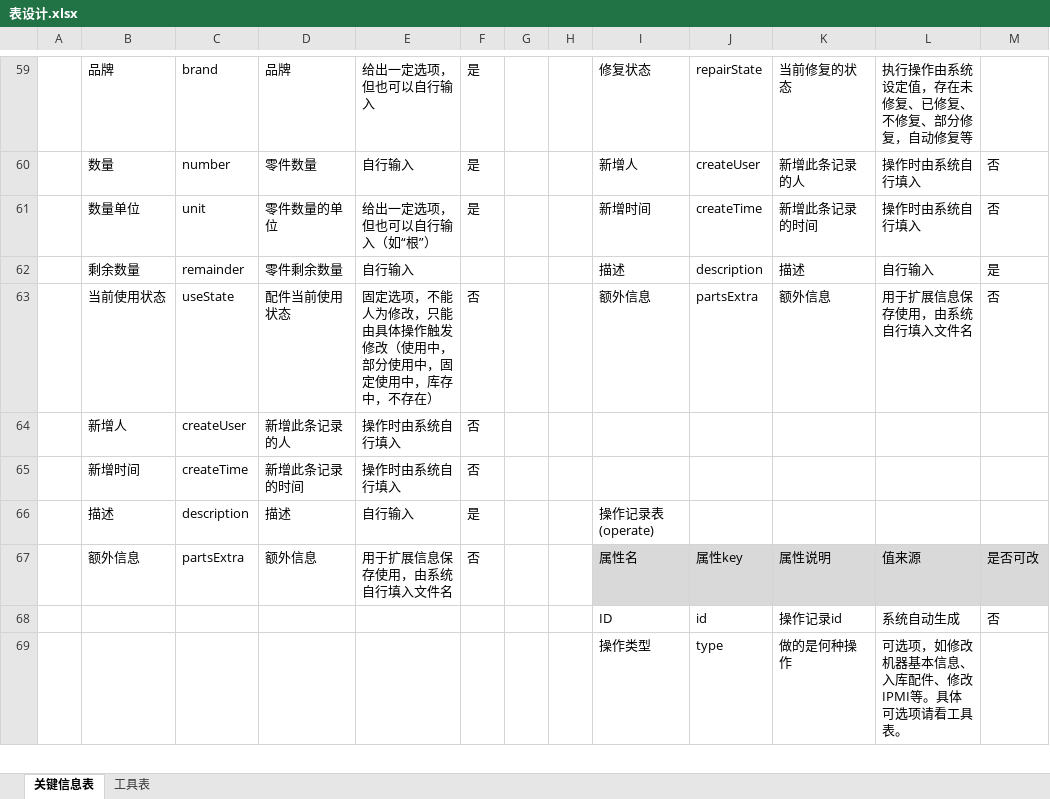
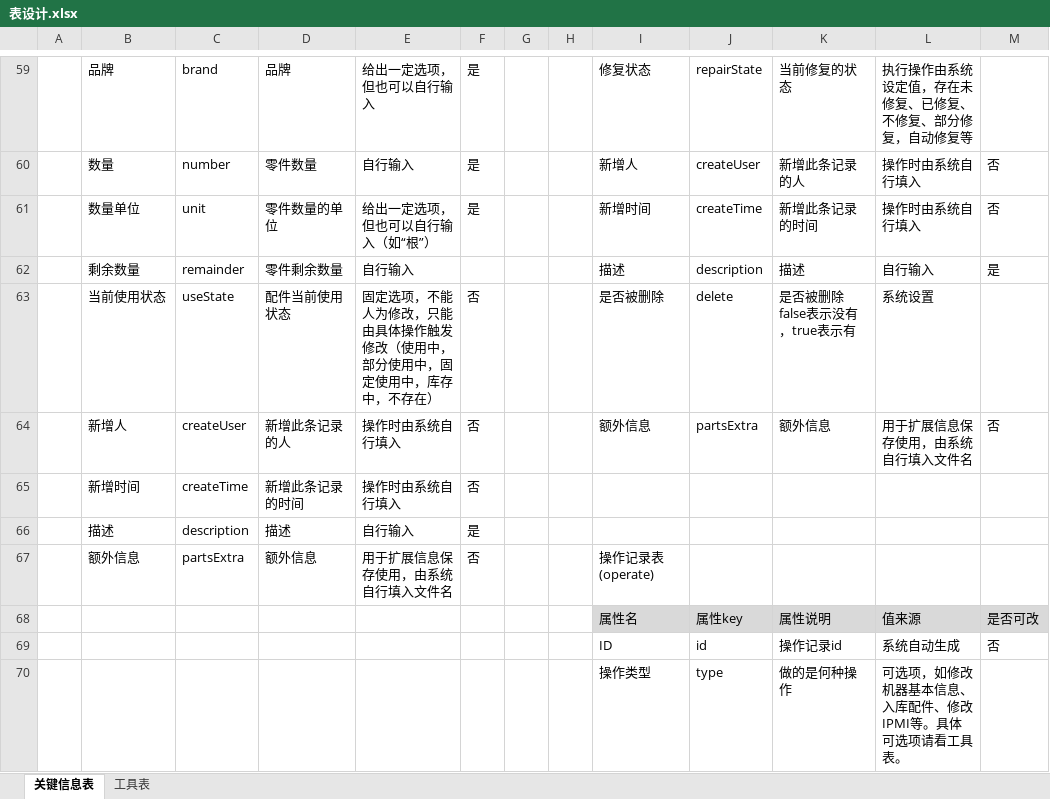
Before and after one commit to jochenshi/asset-activity, an Excel workbook: doc/表设计.xlsx, sheet 关键信息表, drawn as a sheet; only a part is shown, gaps mark what is left out; values as stored, in another font and other column widths than the file's, no borders; removed rows and columns are numbered as before the commit, all else as after; the diff names each change by its address in the sheet, - before the commit and + after, or states it on an @@ line.

Commit message:
health add delete

```diff
--- a/doc/表设计.xlsx (sheet 关键信息表)
+++ b/doc/表设计.xlsx (sheet 关键信息表)
+row 63:  | 当前使用状态 | useState | 配件当前使用状态 | 固定选项，不能人为修改，只能由具体操作触发修改（使用中，部分使用中，固定使用中，库存中，不存在） | 否 |  |  | 是否被删除 | delete | 是否被删除false表示没有，true表示有 | 系统设置
-B64: 当前使用状态
+B64: 新增人
-C64: useState
+C64: createUser
-D64: 配件当前使用状态
+D64: 新增此条记录的人
-E64: 固定选项，不能人为修改，只能由具体操作触发修改（使用中，部分使用中，固定使用中，库存中，不存在）
+E64: 操作时由系统自行填入
-row 64:  | 新增人 | createUser | 新增此条记录的人 | 操作时由系统自行填入 | 否
-I66: 操作记录表(operate)
+I66: (empty)
-I67: 属性名
+I67: 操作记录表(operate)
-I67:M67 fill: #D9D9D9
+I67:M67 fill: none
-J67: 属性key
+J67: (empty)
-K67: 属性说明
+K67: (empty)
-L67: 值来源
+L67: (empty)
-M67: 是否可改
+M67: (empty)
+row 68:  |  |  |  |  |  |  |  | 属性名 | 属性key | 属性说明 | 值来源 | 是否可改
```
